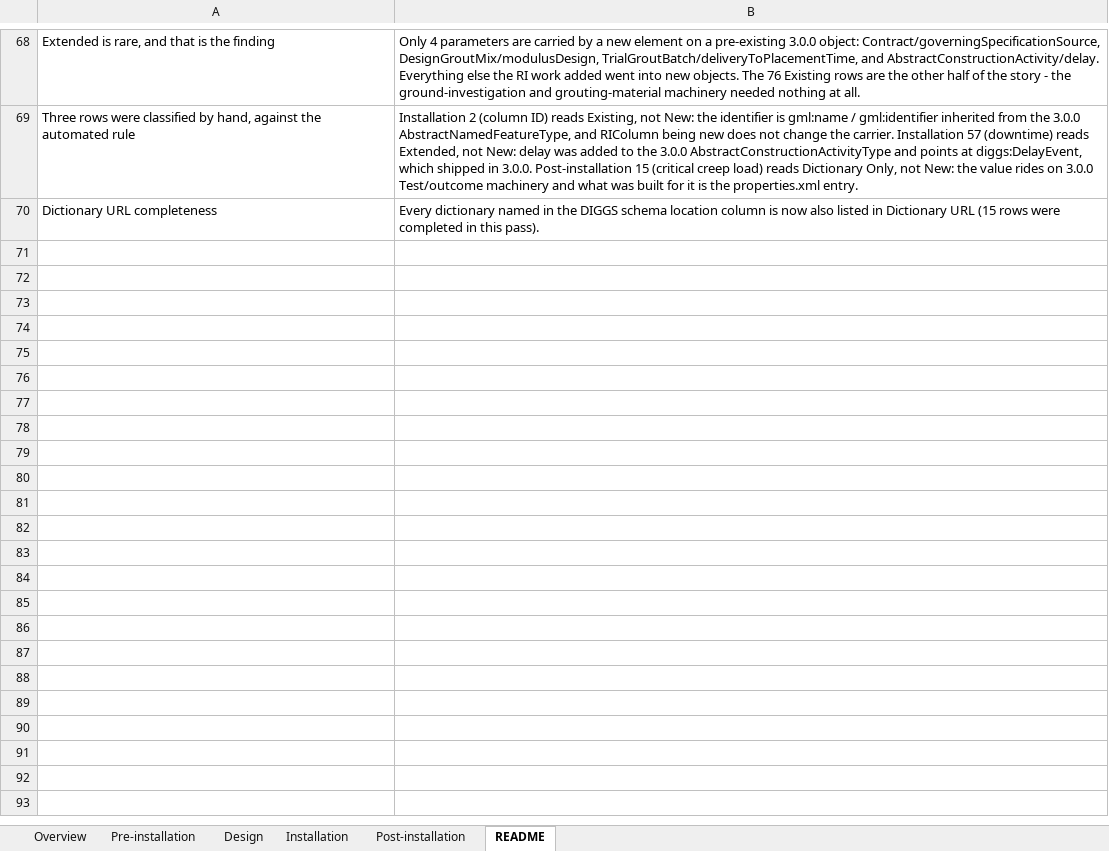
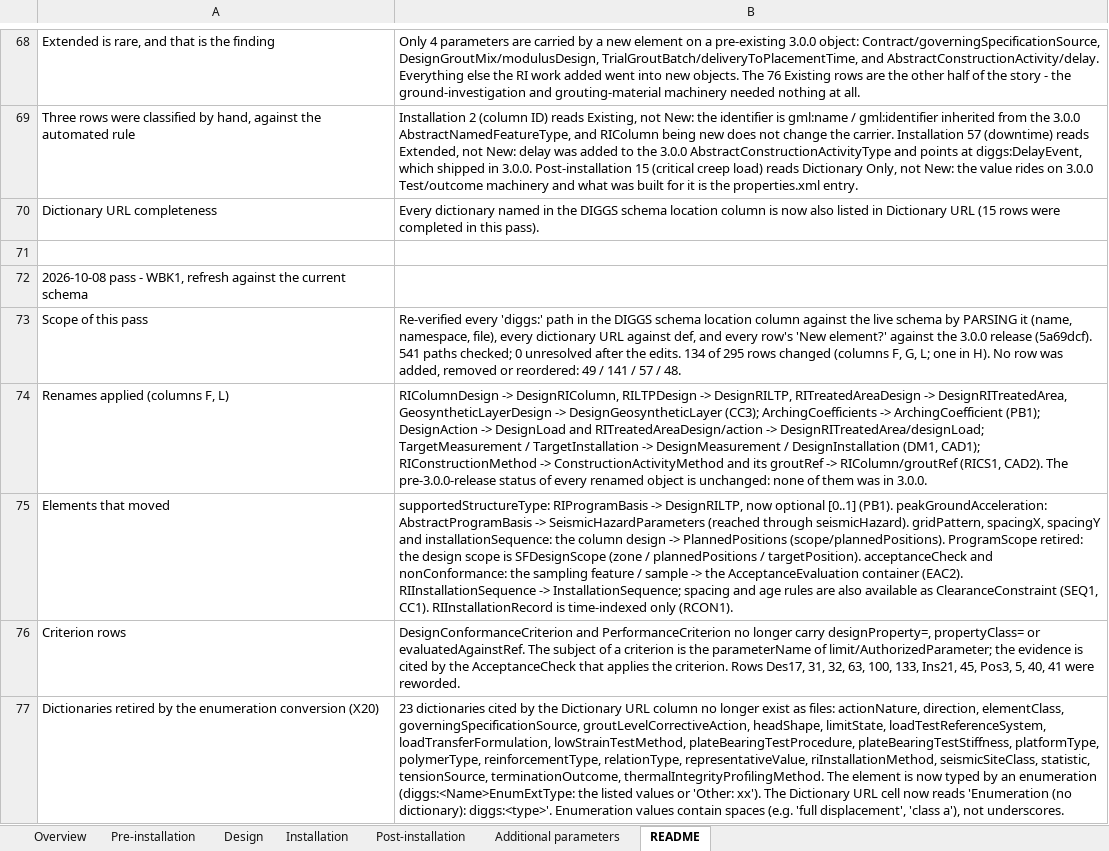
Before and after one commit to DIGGSml/rigid-inclusions, an Excel workbook: RI-DIGGS_Essential_Parameters_Revised.xlsx, sheet README, drawn as a sheet; only a part is shown, gaps mark what is left out; values as stored, in another font and other column widths than the file's, no borders; the diff covers the shown part only; the diff names each change by its address in the sheet, - before the commit and + after, or states it on an @@ line.

Commit message:
Update RI-DIGGS_Essential_Parameters_Revised.xlsx

```diff
--- a/RI-DIGGS_Essential_Parameters_Revised.xlsx (sheet README)
+++ b/RI-DIGGS_Essential_Parameters_Revised.xlsx (sheet README)
+sheet tab: Additional parameters
+row 71: (empty)
+row 72: 2026-10-08 pass - WBK1, refresh against the current schema
+row 73: Scope of this pass | Re-verified every 'diggs:' path in the DIGGS schema location column against the live schema by PARSING it (name, namespace, file), every dictionary URL against def, and every row's 'New element?' against the 3.0.0 release (5a69dcf). 541 paths checked; 0 unresolved after the edits. 134 of 295 rows changed (columns F, G, L; one in H). No row was added, removed or reordered: 49 / 141 / 57 / 48.
+row 74: Renames applied (columns F, L) | RIColumnDesign -> DesignRIColumn, RILTPDesign -> DesignRILTP, RITreatedAreaDesign -> DesignRITreatedArea, GeosyntheticLayerDesign -> DesignGeosyntheticLayer (CC3); ArchingCoefficients -> ArchingCoefficient (PB1); DesignAction -> DesignLoad and RITreatedAreaDesign/action -> DesignRITreatedArea/designLoad; TargetMeasurement / TargetInstallation -> DesignMeasurement / DesignInstallation (DM1, CAD1); RIConstructionMethod -> ConstructionActivityMethod and its groutRef -> RIColumn/groutRef (RICS1, CAD2). The pre-3.0.0-release status of every renamed object is unchanged: none of them was in 3.0.0.
+row 75: Elements that moved | supportedStructureType: RIProgramBasis -> DesignRILTP, now optional [0..1] (PB1). peakGroundAcceleration: AbstractProgramBasis -> SeismicHazardParameters (reached through seismicHazard). gridPattern, spacingX, spacingY and installationSequence: the column design -> PlannedPositions (scope/plannedPositions). ProgramScope retired: the design scope is SFDesignScope (zone / plannedPositions / targetPosition). acceptanceCheck and nonConformance: the sampling feature / sample -> the AcceptanceEvaluation container (EAC2). RIInstallationSequence -> InstallationSequence; spacing and age rules are also available as ClearanceConstraint (SEQ1, CC1). RIInstallationRecord is time-indexed only (RCON1).
+row 76: Criterion rows | DesignConformanceCriterion and PerformanceCriterion no longer carry designProperty=, propertyClass= or evaluatedAgainstRef. The subject of a criterion is the parameterName of limit/AuthorizedParameter; the evidence is cited by the AcceptanceCheck that applies the criterion. Rows Des17, 31, 32, 63, 100, 133, Ins21, 45, Pos3, 5, 40, 41 were reworded.
+row 77: Dictionaries retired by the enumeration conversion (X20) | 23 dictionaries cited by the Dictionary URL column no longer exist as files: actionNature, direction, elementClass, governingSpecificationSource, groutLevelCorrectiveAction, headShape, limitState, loadTestReferenceSystem, loadTransferFormulation, lowStrainTestMethod, plateBearingTestProcedure, plateBearingTestStiffness, platformType, polymerType, reinforcementType, relationType, representativeValue, riInstallationMethod, seismicSiteClass, statistic, tensionSource, terminationOutcome, thermalIntegrityProfilingMethod. The element is now typed by an enumeration (diggs:<Name>EnumExtType: the listed values or 'Other: xx'). The Dictionary URL cell now reads 'Enumeration (no dictionary): diggs:<type>'. Enumeration values contain spaces (e.g. 'full displacement', 'class a'), not underscores.
```
Also changed, not shown: 6 added rows and 2 edited cells elsewhere in this sheet, sheet Design, sheet Overview, sheet Post-installation, sheet Installation, sheet Pre-installation.
